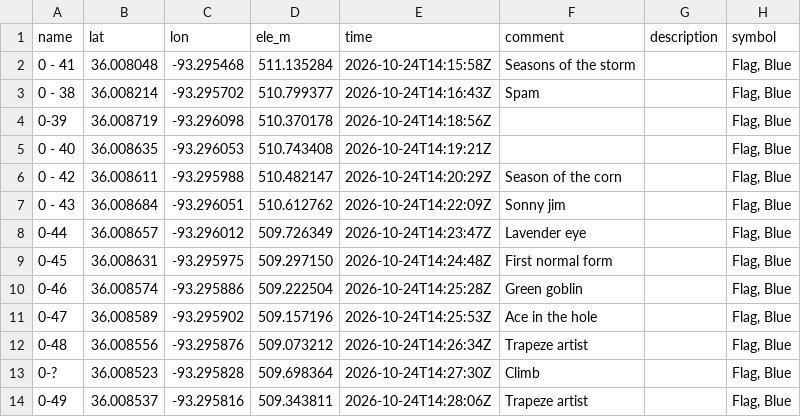
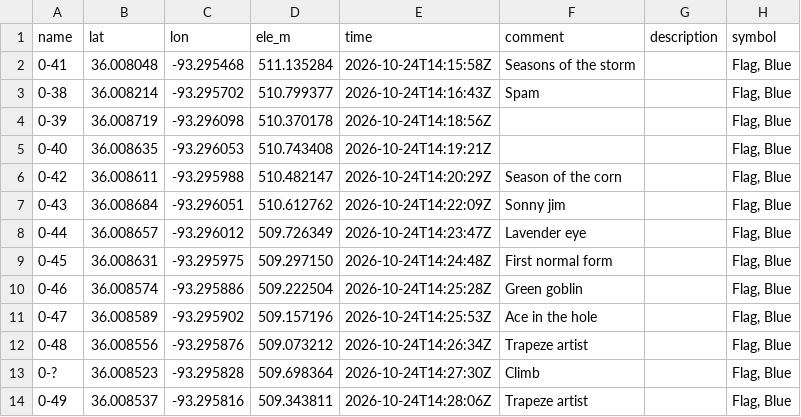
Before and after one commit to euskon/705-643-final-project, a CSV file: data/handgathered/Waypoints_2026-10-24.csv, drawn as a sheet; only a part is shown.

```diff
--- a/data/handgathered/Waypoints_2026-10-24.csv
+++ b/data/handgathered/Waypoints_2026-10-24.csv
@@ -1,8 +1,8 @@
 name,lat,lon,ele_m,time,comment,description,symbol
-0 - 41,36.008048,-93.295468,511.135284,2026-10-24T14:15:58Z,Seasons of the storm,,"Flag, Blue"
-0 - 38,36.008214,-93.295702,510.799377,2026-10-24T14:16:43Z,Spam,,"Flag, Blue"
+0-41,36.008048,-93.295468,511.135284,2026-10-24T14:15:58Z,Seasons of the storm,,"Flag, Blue"
+0-38,36.008214,-93.295702,510.799377,2026-10-24T14:16:43Z,Spam,,"Flag, Blue"
 0-39,36.008719,-93.296098,510.370178,2026-10-24T14:18:56Z,,,"Flag, Blue"
-0 - 40,36.008635,-93.296053,510.743408,2026-10-24T14:19:21Z,,,"Flag, Blue"
-0 - 42,36.008611,-93.295988,510.482147,2026-10-24T14:20:29Z,Season of the corn,,"Flag, Blue"
-0 - 43,36.008684,-93.296051,510.612762,2026-10-24T14:22:09Z,Sonny jim,,"Flag, Blue"
+0-40,36.008635,-93.296053,510.743408,2026-10-24T14:19:21Z,,,"Flag, Blue"
+0-42,36.008611,-93.295988,510.482147,2026-10-24T14:20:29Z,Season of the corn,,"Flag, Blue"
+0-43,36.008684,-93.296051,510.612762,2026-10-24T14:22:09Z,Sonny jim,,"Flag, Blue"
 0-44,36.008657,-93.296012,509.726349,2026-10-24T14:23:47Z,Lavender eye,,"Flag, Blue"
```
Also changed, not shown: 1 other file.
